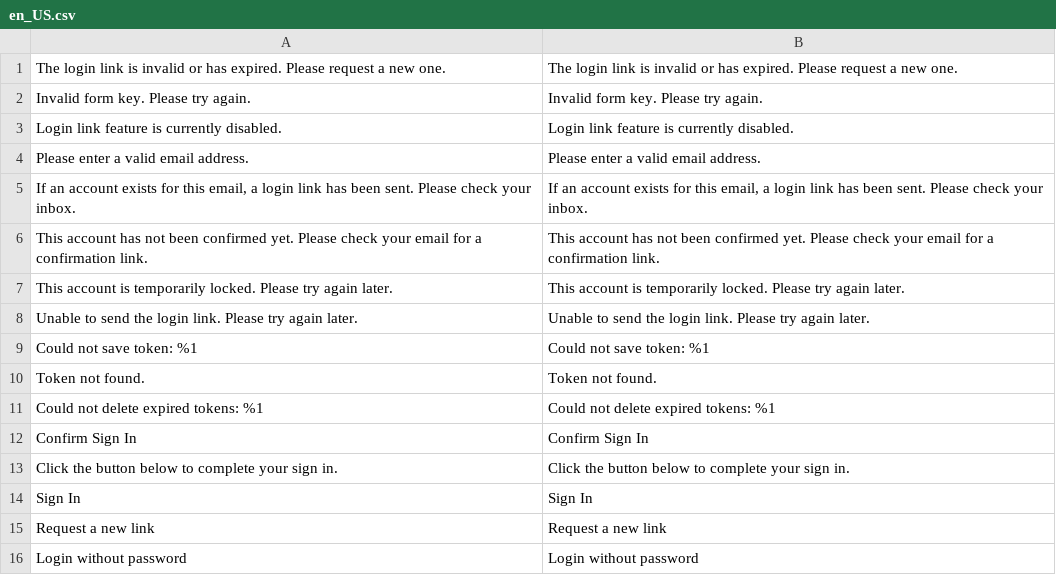
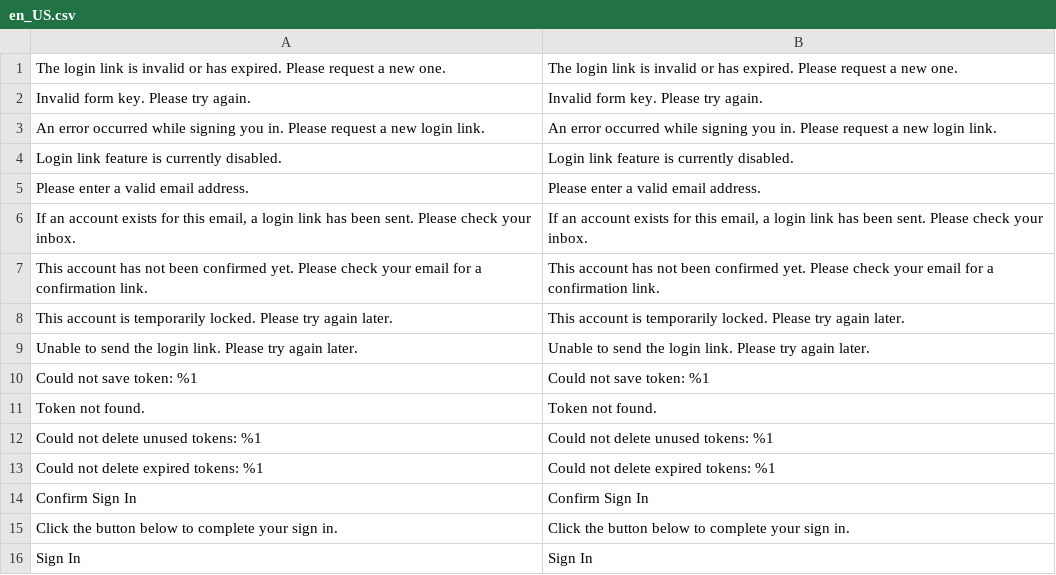
Before and after one commit to muon-m2/magento2-module-passwordless-login, a CSV file: i18n/en_US.csv, drawn as a sheet; only a part is shown; the shorter side is filled out with more unchanged rows; the diff names each change by its address in the sheet, - before the commit and + after, or states it on an @@ line.

Commit message:
Add TokenRepositoryInterface contract and AuthenticateViewModel
- Add `Api/TokenRepositoryInterface.php` to define the public repository contract
- Extend `TokenInterface` with additional token data methods
- Introduce `AuthenticateViewModel` to decouple logic from the authenticate template
- Expand `TokenRepository` and `MagicLinkService` with token cleanup and expiry handling
- Add unit tests for `TokenRepository` and extend `MagicLinkService` test coverage
- Add MIT LICENSE and update `composer.json` with package metadata

```diff
--- a/i18n/en_US.csv
+++ b/i18n/en_US.csv
+row 3: An error occurred while signing you in. Please request a new login link. | An error occurred while signing you in. Please request a new login link.
+row 12: Could not delete unused tokens: %1 | Could not delete unused tokens: %1
```
Also changed, not shown: 15 other files.
